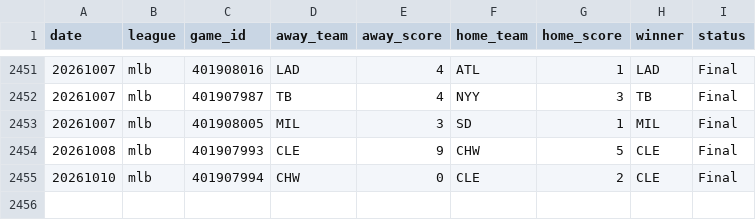
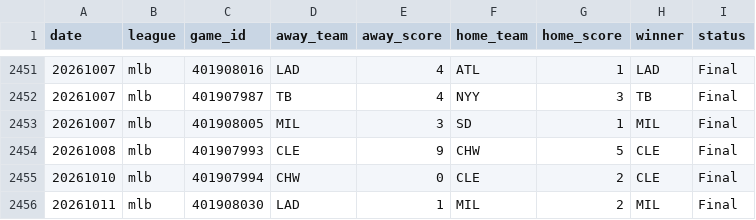
Before and after one commit to AlexJF12/sports-win-index, a CSV file: data/mlb/2026/mlb_scores_2026.csv, drawn as a sheet; only a part is shown, gaps mark what is left out; the diff names each change by its address in the sheet, - before the commit and + after, or states it on an @@ line.

```diff
--- a/data/mlb/2026/mlb_scores_2026.csv
+++ b/data/mlb/2026/mlb_scores_2026.csv
+row 2456: 20261011 | mlb | 401908030 | LAD | 1 | MIL | 2 | MIL | Final
```
Also changed, not shown: data/nfl/2026/nfl_scores_2026.csv, data/nhl/2026/nhl_scores_2026.csv, 29 other files.
